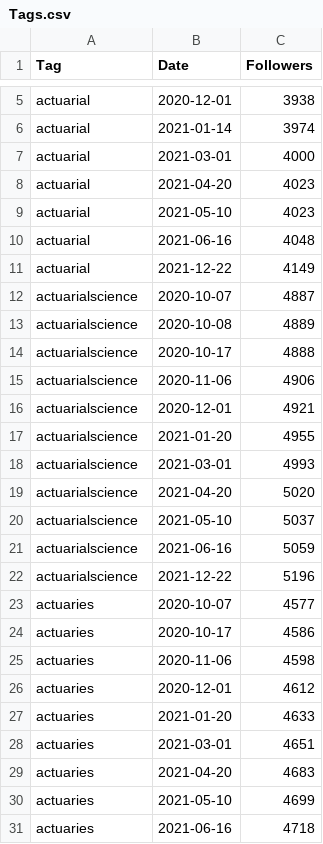
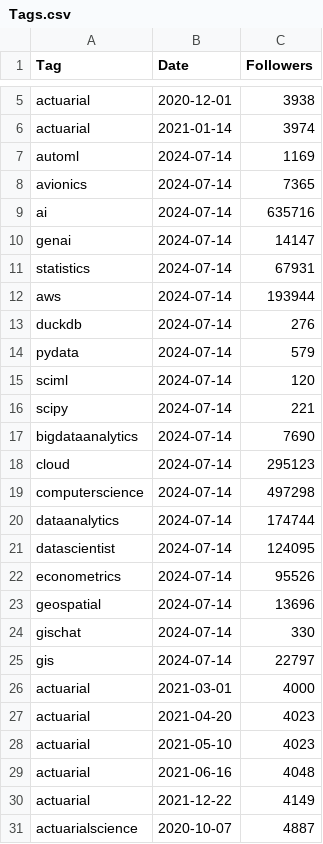
Before and after one commit to Joint-Operations-Working-Group/Social-Media-Analytics, a CSV file: LinkedInTags/Tags.csv, drawn as a sheet; only a part is shown, gaps mark what is left out; the shorter side is filled out with more unchanged rows; the diff names each change by its address in the sheet, - before the commit and + after, or states it on an @@ line.

Commit message:
Update Tags.csv

```diff
--- a/LinkedInTags/Tags.csv
+++ b/LinkedInTags/Tags.csv
+row 7: automl | 2024-07-14 | 1169
+row 8: avionics | 2024-07-14 | 7365
+row 9: ai | 2024-07-14 | 635716
+row 10: genai | 2024-07-14 | 14147
+row 11: statistics | 2024-07-14 | 67931
+row 12: aws | 2024-07-14 | 193944
+row 13: duckdb | 2024-07-14 | 276
+row 14: pydata | 2024-07-14 | 579
+row 15: sciml | 2024-07-14 | 120
+row 16: scipy | 2024-07-14 | 221
+row 17: bigdataanalytics | 2024-07-14 | 7690
+row 18: cloud | 2024-07-14 | 295123
+row 19: computerscience | 2024-07-14 | 497298
+row 20: dataanalytics | 2024-07-14 | 174744
+row 21: datascientist | 2024-07-14 | 124095
+row 22: econometrics | 2024-07-14 | 95526
+row 23: geospatial | 2024-07-14 | 13696
+row 24: gischat | 2024-07-14 | 330
+row 25: gis | 2024-07-14 | 22797
```
